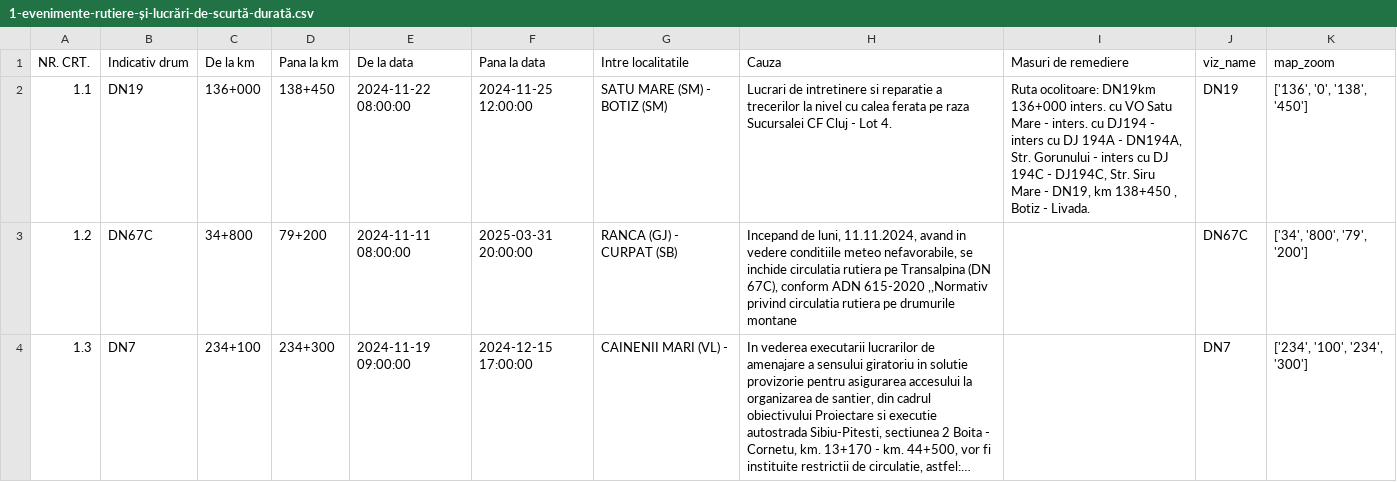
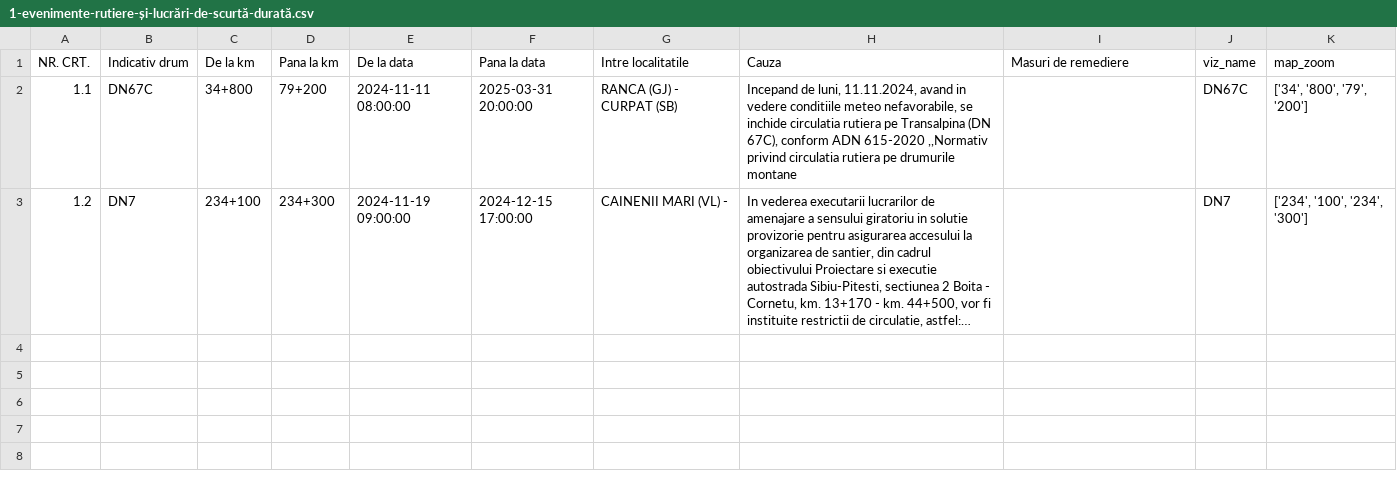
Before and after one commit to gov2-ro/prometeu, a CSV file: data/andnet/csv/1-evenimente-rutiere-și-lucrări-de-scurtă-durată.csv, drawn as a sheet; long unchanged cells end in …; removed rows and columns are numbered as before the commit, all else as after; the diff names each change by its address in the sheet, - before the commit and + after, or states it on an @@ line.

```diff
--- a/data/andnet/csv/1-evenimente-rutiere-și-lucrări-de-scurtă-durată.csv
+++ b/data/andnet/csv/1-evenimente-rutiere-și-lucrări-de-scurtă-durată.csv
-row 2: 1.1 | DN19 | 136+000 | 138+450 | 2024-11-22 08:00:00 | 2024-11-25 12:00:00 | SATU MARE (SM) - BOTIZ (SM) | Lucrari de intretinere si reparatie a trecerilor la nivel cu calea ferata pe raza Sucursalei CF Cluj - Lot 4. | Ruta ocolitoare: DN19km 136+000 inters. cu VO Satu Mare - inters. cu DJ194 - inters cu DJ 194A - DN194A, Str. Gorunului - inters cu DJ 194C - DJ194C, Str. Siru Mare - DN19, km 138+450 , Botiz - Livada. | DN19 | ['136', '0', '138', '450']
-A2 (NR. CRT.): 1.2
+A2 (NR. CRT.): 1.1
-A3 (NR. CRT.): 1.3
+A3 (NR. CRT.): 1.2
```
Also changed, not shown: data/andnet/csv/11-lucrări-de-scurtă-durată.csv, data/andnet/csv/72-starea-părții-carosabile.csv, 30 other files.
